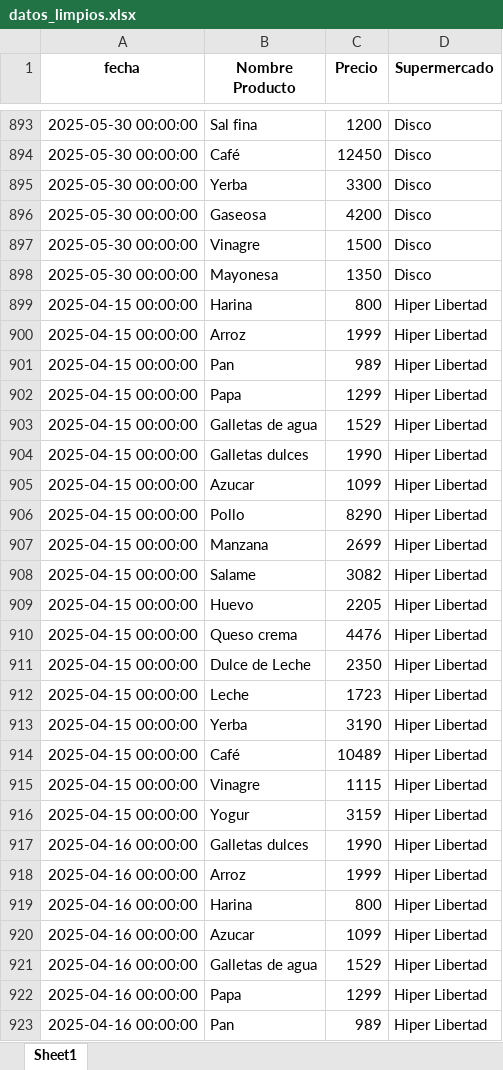
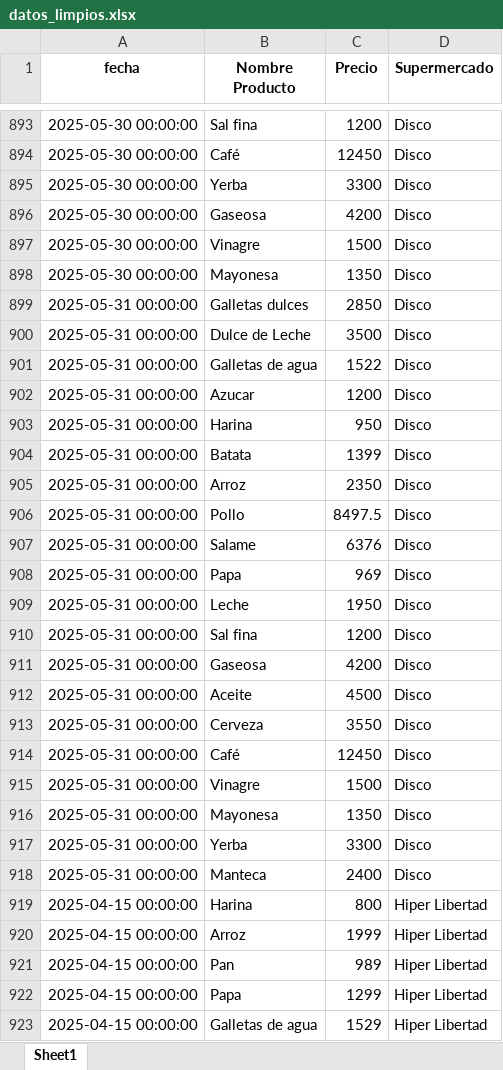
Before and after one commit to manuelpalomeque/Web-Scraper-canasta-basica, an Excel workbook: data/datos_limpios.xlsx, sheet Sheet1, drawn as a sheet; only a part is shown, gaps mark what is left out; the shorter side is filled out with more unchanged rows; values as stored, in another font and other column widths than the file's, no borders; the diff covers the shown part only; the diff names each change by its address in the sheet, - before the commit and + after, or states it on an @@ line.

```diff
--- a/data/datos_limpios.xlsx (sheet Sheet1)
+++ b/data/datos_limpios.xlsx (sheet Sheet1)
+row 899: 2025-05-31 00:00:00 | Galletas dulces | 2850 | Disco
+row 900: 2025-05-31 00:00:00 | Dulce de Leche | 3500 | Disco
+row 901: 2025-05-31 00:00:00 | Galletas de agua | 1522 | Disco
+row 902: 2025-05-31 00:00:00 | Azucar | 1200 | Disco
+row 903: 2025-05-31 00:00:00 | Harina | 950 | Disco
+row 904: 2025-05-31 00:00:00 | Batata | 1399 | Disco
+row 905: 2025-05-31 00:00:00 | Arroz | 2350 | Disco
+row 906: 2025-05-31 00:00:00 | Pollo | 8497.5 | Disco
+row 907: 2025-05-31 00:00:00 | Salame | 6376 | Disco
+row 908: 2025-05-31 00:00:00 | Papa | 969 | Disco
+row 909: 2025-05-31 00:00:00 | Leche | 1950 | Disco
+row 910: 2025-05-31 00:00:00 | Sal fina | 1200 | Disco
+row 911: 2025-05-31 00:00:00 | Gaseosa | 4200 | Disco
+row 912: 2025-05-31 00:00:00 | Aceite | 4500 | Disco
+row 913: 2025-05-31 00:00:00 | Cerveza | 3550 | Disco
+row 914: 2025-05-31 00:00:00 | Café | 12450 | Disco
+row 915: 2025-05-31 00:00:00 | Vinagre | 1500 | Disco
+row 916: 2025-05-31 00:00:00 | Mayonesa | 1350 | Disco
+row 917: 2025-05-31 00:00:00 | Yerba | 3300 | Disco
+row 918: 2025-05-31 00:00:00 | Manteca | 2400 | Disco
```
Also changed, not shown: 21 added rows elsewhere in this sheet, 2 other files.
